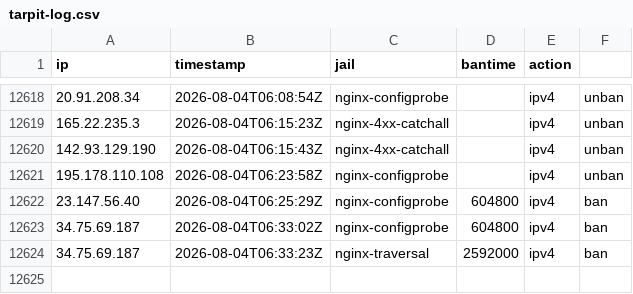
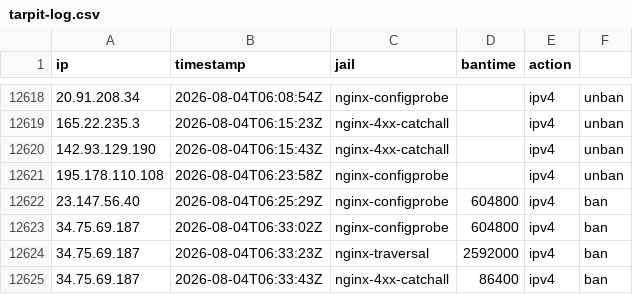
Before and after one commit to perrins-p/EDL, a CSV file: tarpit-log.csv, drawn as a sheet; only a part is shown, gaps mark what is left out.

Commit message:
ban 34.75.69.187 (nginx-4xx-catchall, 86400s)

```diff
--- a/tarpit-log.csv
+++ b/tarpit-log.csv
@@ -12624 +12624,2 @@ ip,timestamp,jail,bantime,action
 34.75.69.187,2026-08-04T06:33:23Z,nginx-traversal,2592000,ipv4,ban
+34.75.69.187,2026-08-04T06:33:43Z,nginx-4xx-catchall,86400,ipv4,ban
```
